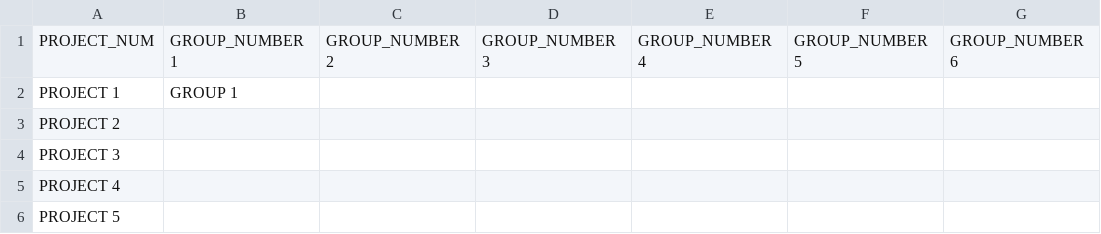
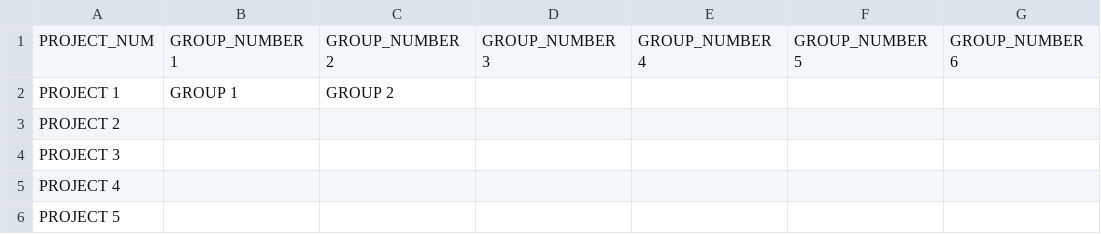
Before and after one commit to War-Keeper/ClassMateBot, a CSV file: data/server_data/Project_mapping.csv, drawn as a sheet; only a part is shown.

```diff
--- a/data/server_data/Project_mapping.csv
+++ b/data/server_data/Project_mapping.csv
@@ -1,3 +1,3 @@
 PROJECT_NUM,GROUP_NUMBER 1,GROUP_NUMBER 2,GROUP_NUMBER 3,GROUP_NUMBER 4,GROUP_NUMBER 5,GROUP_NUMBER 6
-PROJECT 1,GROUP 1,,,,,
+PROJECT 1,GROUP 1,GROUP 2,,,,
 PROJECT 2,,,,,,
```
Also changed, not shown: data/server_data/groups.csv, 2 other files.
